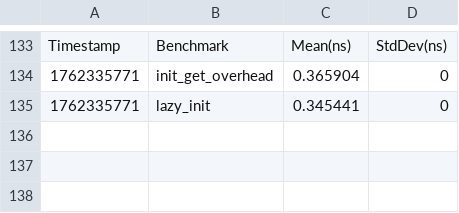
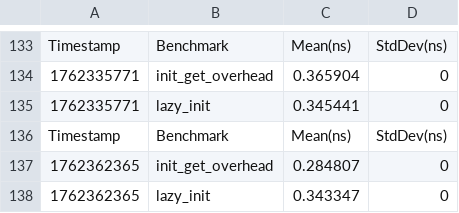
Before and after one commit to schroedermatthew/FatP, a CSV file: enforced_init_benchmarks.csv, drawn as a sheet; only a part is shown, gaps mark what is left out; the diff names each change by its address in the sheet, - before the commit and + after, or states it on an @@ line.

```diff
--- a/enforced_init_benchmarks.csv
+++ b/enforced_init_benchmarks.csv
+row 136: Timestamp | Benchmark | Mean(ns) | StdDev(ns)
+row 137: 1762362365 | init_get_overhead | 0.284807 | 0
+row 138: 1762362365 | lazy_init | 0.343347 | 0
```
Also changed, not shown: 20 other files.
